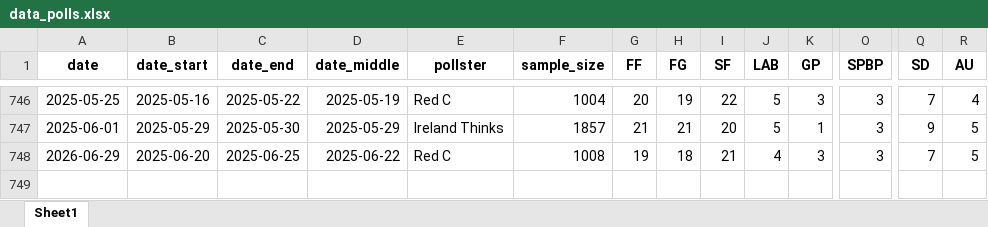
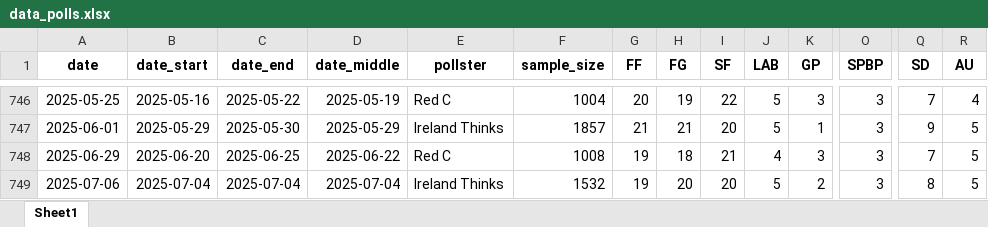
Before and after one commit to Irish-Polling-Indicator/ipi-data, an Excel workbook: data_polls.xlsx, sheet Sheet1, drawn as a sheet; only a part is shown, gaps mark what is left out; values as stored, in another font and other column widths than the file's, no borders; rows hold the shown columns only; the diff names each change by its address in the sheet, - before the commit and + after, or states it on an @@ line.

```diff
--- a/data_polls.xlsx (sheet Sheet1)
+++ b/data_polls.xlsx (sheet Sheet1)
-A748 (date): 2026-06-29
+A748 (date): 2025-06-29
+row 749: 2025-07-06 | 2025-07-04 | 2025-07-04 | 2025-07-04 | Ireland Thinks | 1532 | 19 | 20 | 20 | 5 | 2 | 3 | 8 | 5
```
Also changed, not shown: 7 other files.
